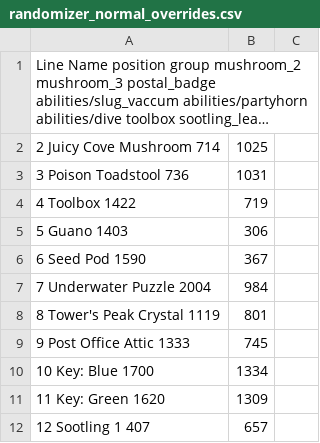
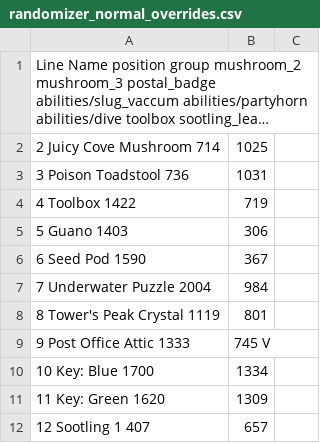
Before and after one commit to marcmagus/yoku-randomizer-tracker, a CSV file: src/randomizer_normal_overrides.csv, drawn as a sheet; only a part is shown; long unchanged cells end in …; the diff names each change by its address in the sheet, - before the commit and + after, or states it on an @@ line.

Commit message:
Functioning check-only overrides (blue)

```diff
--- a/src/randomizer_normal_overrides.csv
+++ b/src/randomizer_normal_overrides.csv
-B9: 745
+B9: 745 V
```
Also changed, not shown: 2 other files.
